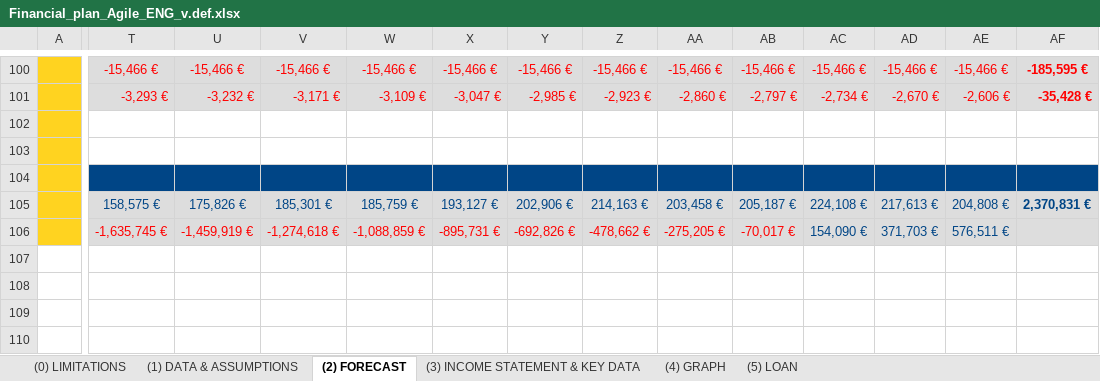
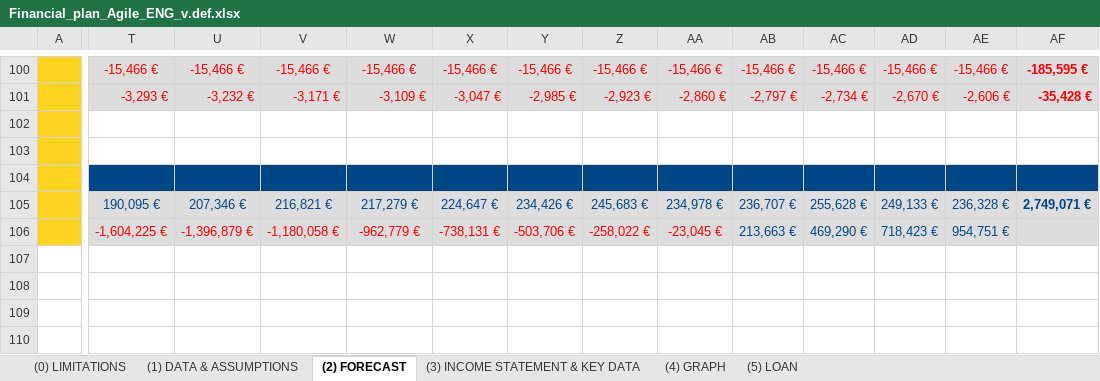
Before and after one commit to madebypixel02/Enterpreneurship-Practices, an Excel workbook: Challenge 4 - Design a sustainable business model/Financial_plan_Agile_ENG_v.def.xlsx, sheet (2) FORECAST, drawn as a sheet; only a part is shown, gaps mark what is left out; values as stored, in another font and other column widths than the file's, no borders; the diff covers the shown part only; the diff names each change by its address in the sheet, - before the commit and + after, or states it on an @@ line.

```diff
--- a/Challenge 4 - Design a sustainable business model/Financial_plan_Agile_ENG_v.def.xlsx (sheet (2) FORECAST)
+++ b/Challenge 4 - Design a sustainable business model/Financial_plan_Agile_ENG_v.def.xlsx (sheet (2) FORECAST)
-T105: 158,575 €
+T105: 190,095 €
-U105: 175,826 €
+U105: 207,346 €
-V105: 185,301 €
+V105: 216,821 €
-W105: 185,759 €
+W105: 217,279 €
-X105: 193,127 €
+X105: 224,647 €
-Y105: 202,906 €
+Y105: 234,426 €
-Z105: 214,163 €
+Z105: 245,683 €
-AA105: 203,458 €
+AA105: 234,978 €
-AB105: 205,187 €
+AB105: 236,707 €
-AC105: 224,108 €
+AC105: 255,628 €
-AD105: 217,613 €
+AD105: 249,133 €
-AE105: 204,808 €
+AE105: 236,328 €
-AF105: 2,370,831 €
+AF105: 2,749,071 €
-T106: -1,635,745 €
+T106: -1,604,225 €
-U106: -1,459,919 €
+U106: -1,396,879 €
-V106: -1,274,618 €
+V106: -1,180,058 €
-W106: -1,088,859 €
+W106: -962,779 €
-X106: -895,731 €
+X106: -738,131 €
-Y106: -692,826 €
+Y106: -503,706 €
-Z106: -478,662 €
+Z106: -258,022 €
-AA106: -275,205 €
+AA106: -23,045 €
-AB106: -70,017 €
+AB106: 213,663 €
-AB106 text colour: #FF0000
+AB106 text colour: #004586
-AC106: 154,090 €
+AC106: 469,290 €
-AD106: 371,703 €
+AD106: 718,423 €
-AE106: 576,511 €
+AE106: 954,751 €
```
Also changed, not shown: 89 edited cells and cell formats elsewhere in this sheet, sheet (3) INCOME STATEMENT & KEY DATA, sheet (1) DATA & ASSUMPTIONS.
